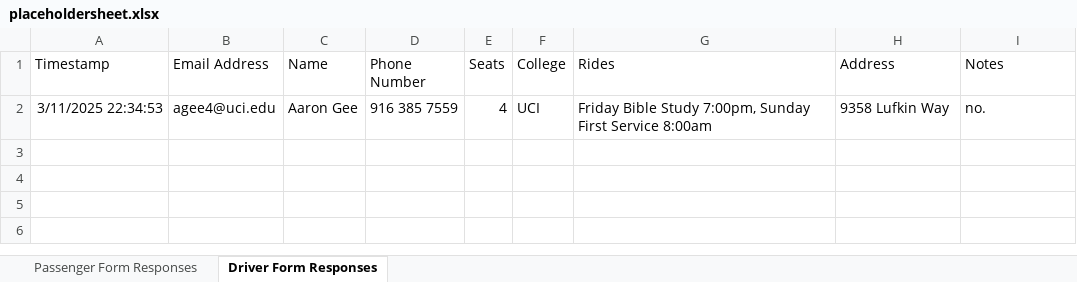
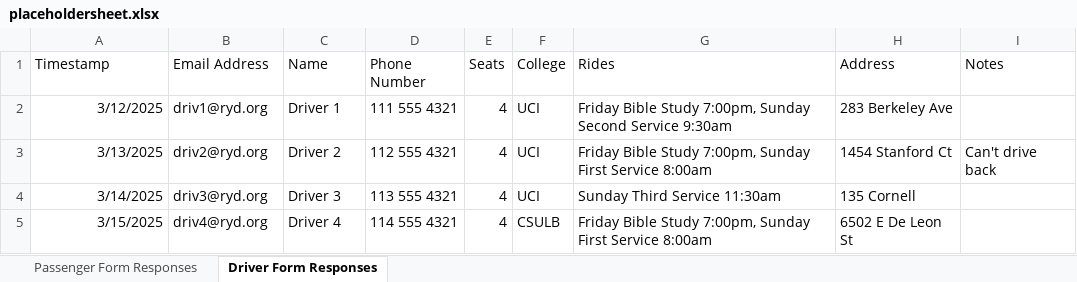
Before and after one commit to agee4/ride-organizer-va, an Excel workbook: public/placeholdersheet.xlsx, sheet Driver Form Responses, drawn as a sheet; values as stored, in another font and other column widths than the file's, no borders; table styles not drawn; removed rows and columns are numbered as before the commit, all else as after; the diff names each change by its address in the sheet, - before the commit and + after, or states it on an @@ line.

Commit message:
~Updated "Add person" forms ~~utilizes builtin form functionalities ~~ride choosing uses select instead of radio inputs ~~gives invalid input warning if submitted improperly ~~resets form after successful submission ~changed dev port from 3000 to 4000 ~updated placeholder sheet ~Restyled footer to be left aligned ~Restyled most pages to end with footer on bottom without need for scrolling

```diff
--- a/public/placeholdersheet.xlsx (sheet Driver Form Responses)
+++ b/public/placeholdersheet.xlsx (sheet Driver Form Responses)
-row 2: 3/11/2025 22:34:53 | agee4@uci.edu | Aaron Gee | 916 385 7559 | 4 | UCI | Friday Bible Study 7:00pm, Sunday First Service 8:00am | 9358 Lufkin Way | no.
+row 2: 3/12/2025 | driv1@ryd.org | Driver 1 | 111 555 4321 | 4 | UCI | Friday Bible Study 7:00pm, Sunday Second Service 9:30am | 283 Berkeley Ave
+row 3: 3/13/2025 | driv2@ryd.org | Driver 2 | 112 555 4321 | 4 | UCI | Friday Bible Study 7:00pm, Sunday First Service 8:00am | 1454 Stanford Ct | Can't drive back
+row 4: 3/14/2025 | driv3@ryd.org | Driver 3 | 113 555 4321 | 4 | UCI | Sunday Third Service 11:30am | 135 Cornell
+row 5: 3/15/2025 | driv4@ryd.org | Driver 4 | 114 555 4321 | 4 | CSULB | Friday Bible Study 7:00pm, Sunday First Service 8:00am | 6502 E De Leon St
```
Also changed, not shown: sheet Passenger Form Responses, 8 other files.
